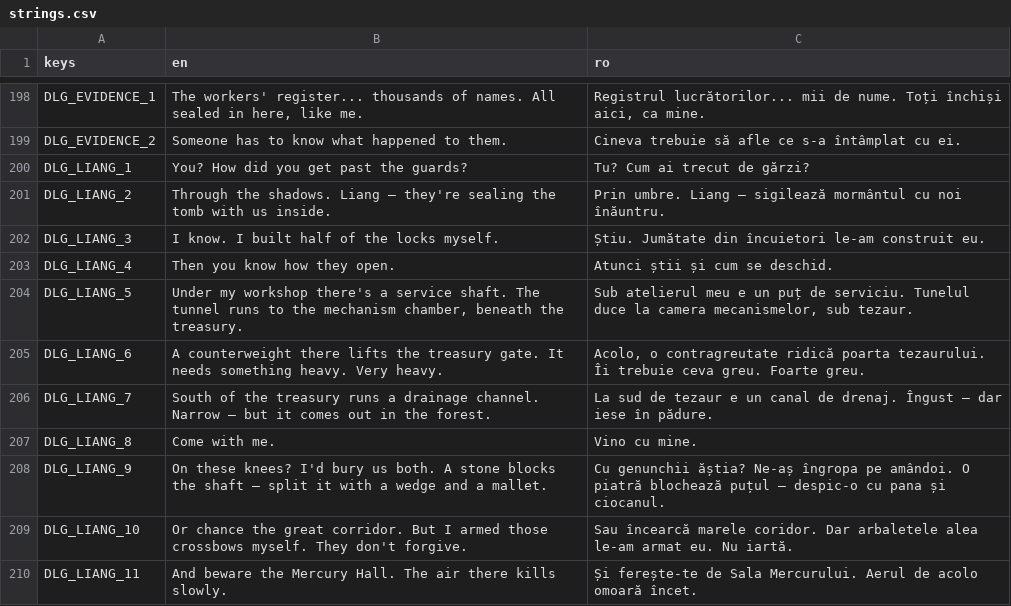
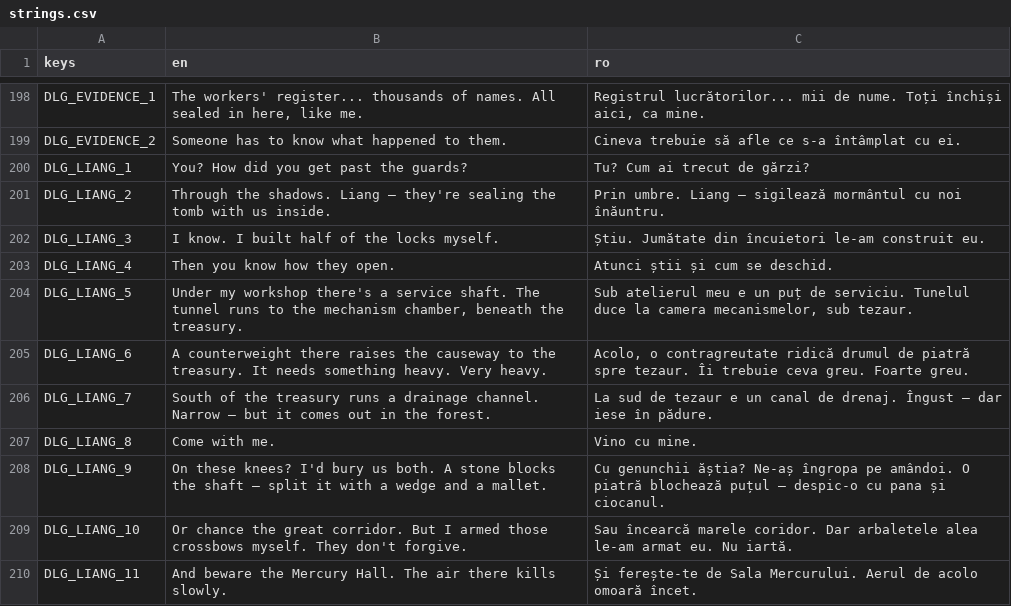
Before and after one commit to calinnedelcu/TheBuriedHands, a CSV file: localization/strings.csv, drawn as a sheet; only a part is shown, gaps mark what is left out.

```diff
--- a/localization/strings.csv
+++ b/localization/strings.csv
@@ -204,3 +204,3 @@ DLG_LIANG_4,Then you know how they open.,Atunci știi și cum se deschid.
 DLG_LIANG_5,"Under my workshop there's a service shaft. The tunnel runs to the mechanism chamber, beneath the treasury.","Sub atelierul meu e un puț de serviciu. Tunelul duce la camera mecanismelor, sub tezaur."
-DLG_LIANG_6,A counterweight there lifts the treasury gate. It needs something heavy. Very heavy.,"Acolo, o contragreutate ridică poarta tezaurului. Îi trebuie ceva greu. Foarte greu."
+DLG_LIANG_6,A counterweight there raises the causeway to the treasury. It needs something heavy. Very heavy.,"Acolo, o contragreutate ridică drumul de piatră spre tezaur. Îi trebuie ceva greu. Foarte greu."
 DLG_LIANG_7,South of the treasury runs a drainage channel. Narrow — but it comes out in the forest.,La sud de tezaur e un canal de drenaj. Îngust — dar iese în pădure.
```
Also changed, not shown: 20 other files.
